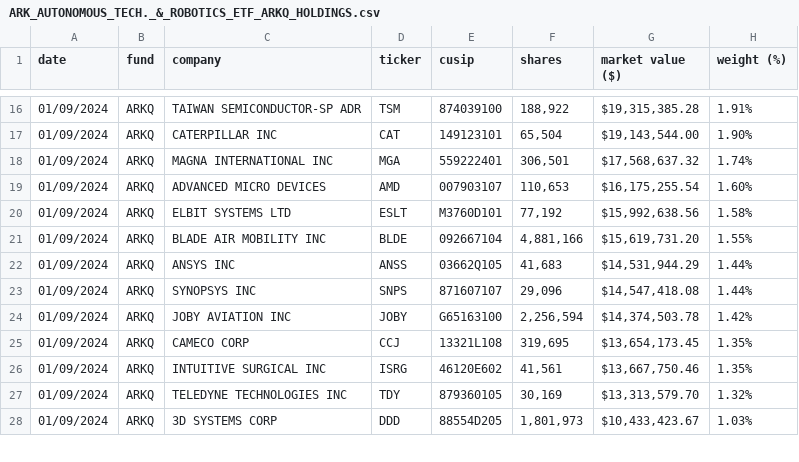
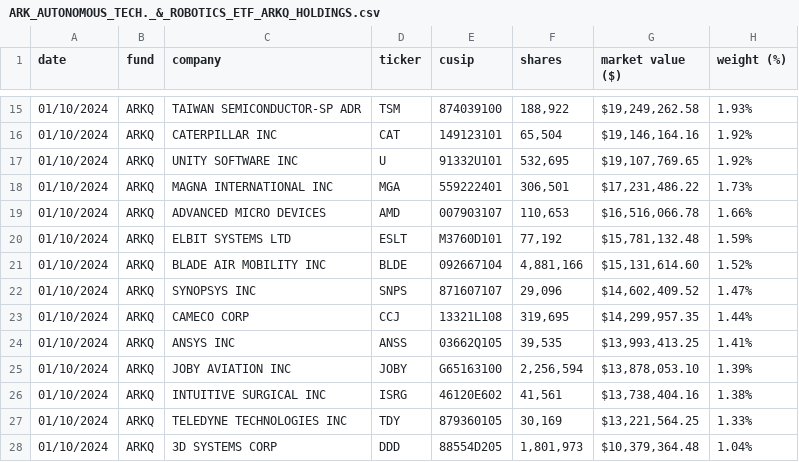
Before and after one commit to tigger0jk/ark-invest-scraper, a CSV file: holdings/ARK_AUTONOMOUS_TECH._&_ROBOTICS_ETF_ARKQ_HOLDINGS.csv, drawn as a sheet; only a part is shown, gaps mark what is left out; the diff covers the shown part only.

```diff
--- a/holdings/ARK_AUTONOMOUS_TECH._&_ROBOTICS_ETF_ARKQ_HOLDINGS.csv
+++ b/holdings/ARK_AUTONOMOUS_TECH._&_ROBOTICS_ETF_ARKQ_HOLDINGS.csv
@@ -16,13 +15,14 @@ date,fund,company,ticker,cusip,shares,market  value  ($),weight  (%)
-01/09/2024,ARKQ,TAIWAN  SEMICONDUCTOR-SP  ADR,TSM,874039100,"188,922","$19,315,385.28",1.91%
-01/09/2024,ARKQ,CATERPILLAR  INC,CAT,149123101,"65,504","$19,143,544.00",1.90%
-01/09/2024,ARKQ,MAGNA  INTERNATIONAL  INC,MGA,559222401,"306,501","$17,568,637.32",1.74%
-01/09/2024,ARKQ,ADVANCED  MICRO  DEVICES,AMD,007903107,"110,653","$16,175,255.54",1.60%
-01/09/2024,ARKQ,ELBIT  SYSTEMS  LTD,ESLT,M3760D101,"77,192","$15,992,638.56",1.58%
-01/09/2024,ARKQ,BLADE  AIR  MOBILITY  INC,BLDE,092667104,"4,881,166","$15,619,731.20",1.55%
-01/09/2024,ARKQ,ANSYS  INC,ANSS,03662Q105,"41,683","$14,531,944.29",1.44%
-01/09/2024,ARKQ,SYNOPSYS  INC,SNPS,871607107,"29,096","$14,547,418.08",1.44%
-01/09/2024,ARKQ,JOBY  AVIATION  INC,JOBY,G65163100,"2,256,594","$14,374,503.78",1.42%
-01/09/2024,ARKQ,CAMECO  CORP,CCJ,13321L108,"319,695","$13,654,173.45",1.35%
-01/09/2024,ARKQ,INTUITIVE  SURGICAL  INC,ISRG,46120E602,"41,561","$13,667,750.46",1.35%
-01/09/2024,ARKQ,TELEDYNE  TECHNOLOGIES  INC,TDY,879360105,"30,169","$13,313,579.70",1.32%
-01/09/2024,ARKQ,3D  SYSTEMS  CORP,DDD,88554D205,"1,801,973","$10,433,423.67",1.03%
+01/10/2024,ARKQ,TAIWAN  SEMICONDUCTOR-SP  ADR,TSM,874039100,"188,922","$19,249,262.58",1.93%
+01/10/2024,ARKQ,CATERPILLAR  INC,CAT,149123101,"65,504","$19,146,164.16",1.92%
+01/10/2024,ARKQ,UNITY  SOFTWARE  INC,U,91332U101,"532,695","$19,107,769.65",1.92%
+01/10/2024,ARKQ,MAGNA  INTERNATIONAL  INC,MGA,559222401,"306,501","$17,231,486.22",1.73%
+01/10/2024,ARKQ,ADVANCED  MICRO  DEVICES,AMD,007903107,"110,653","$16,516,066.78",1.66%
+01/10/2024,ARKQ,ELBIT  SYSTEMS  LTD,ESLT,M3760D101,"77,192","$15,781,132.48",1.59%
+01/10/2024,ARKQ,BLADE  AIR  MOBILITY  INC,BLDE,092667104,"4,881,166","$15,131,614.60",1.52%
+01/10/2024,ARKQ,SYNOPSYS  INC,SNPS,871607107,"29,096","$14,602,409.52",1.47%
+01/10/2024,ARKQ,CAMECO  CORP,CCJ,13321L108,"319,695","$14,299,957.35",1.44%
+01/10/2024,ARKQ,ANSYS  INC,ANSS,03662Q105,"39,535","$13,993,413.25",1.41%
+01/10/2024,ARKQ,JOBY  AVIATION  INC,JOBY,G65163100,"2,256,594","$13,878,053.10",1.39%
+01/10/2024,ARKQ,INTUITIVE  SURGICAL  INC,ISRG,46120E602,"41,561","$13,738,404.16",1.38%
+01/10/2024,ARKQ,TELEDYNE  TECHNOLOGIES  INC,TDY,879360105,"30,169","$13,221,564.25",1.33%
+01/10/2024,ARKQ,3D  SYSTEMS  CORP,DDD,88554D205,"1,801,973","$10,379,364.48",1.04%
```
Also changed, not shown: 3 added rows, 4 removed rows and 60 edited cells elsewhere in this file, holdings/ARK_FINTECH_INNOVATION_ETF_ARKF_HOLDINGS.csv, holdings/ARK_GENOMIC_REVOLUTION_ETF_ARKG_HOLDINGS.csv, 6 other files.
